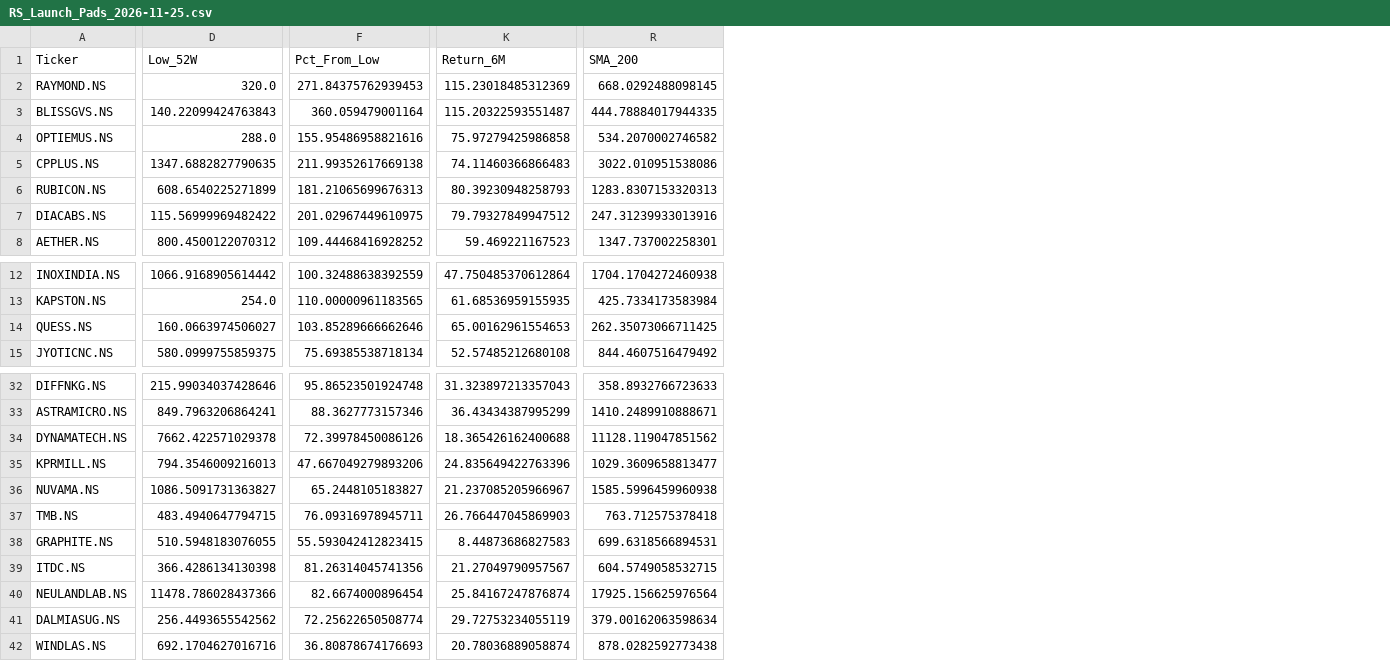
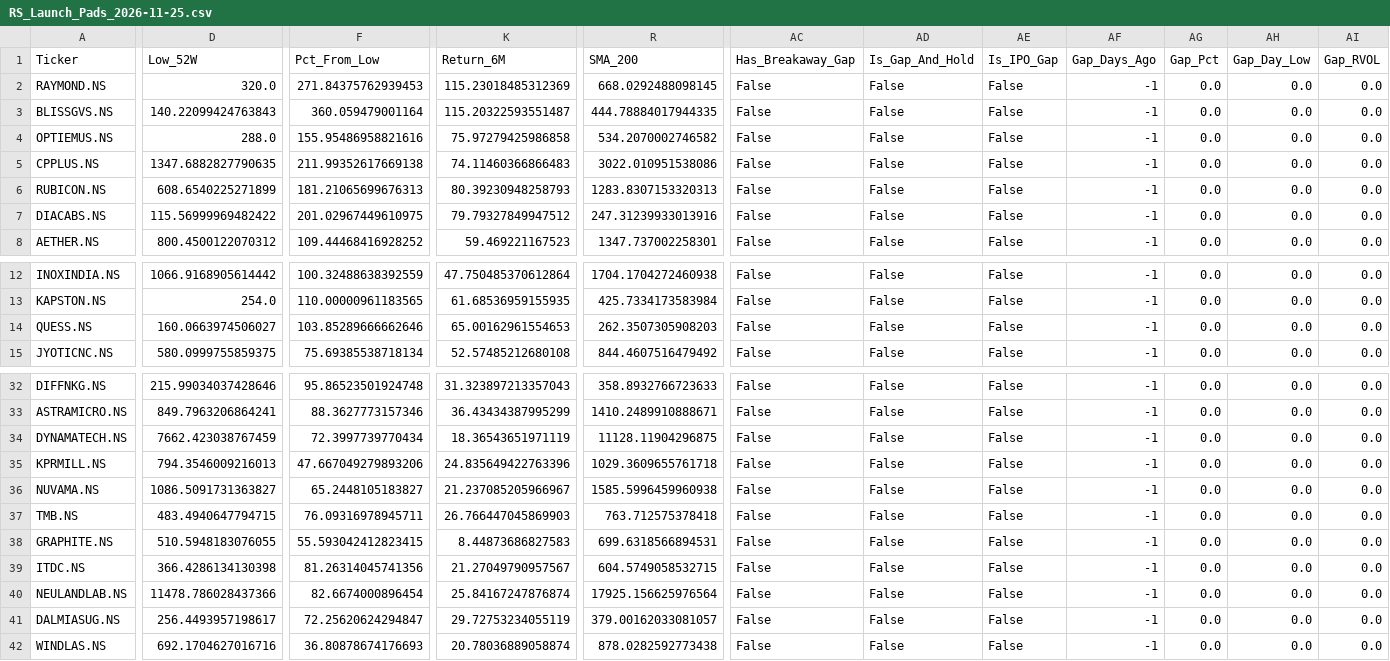
Before and after one commit to dc71994/trading-dashboard, a CSV file: output/RS_Launch_Pads_2026-11-25.csv, drawn as a sheet; only a part is shown, gaps mark what is left out; the diff covers the shown part only; the diff names each change by its address in the sheet, - before the commit and + after, or states it on an @@ line.

```diff
--- a/output/RS_Launch_Pads_2026-11-25.csv
+++ b/output/RS_Launch_Pads_2026-11-25.csv
+column AC (Has_Breakaway_Gap), rows 2-8: all False; rows 12-15: all False; rows 32-42: all False
+column AD (Is_Gap_And_Hold), rows 2-8: all False; rows 12-15: all False; rows 32-42: all False
+column AE (Is_IPO_Gap), rows 2-8: all False; rows 12-15: all False; rows 32-42: all False
+column AF (Gap_Days_Ago), rows 2-8: all -1; rows 12-15: all -1; rows 32-42: all -1
+column AG (Gap_Pct), rows 2-8: all 0.0; rows 12-15: all 0.0; rows 32-42: all 0.0
+column AH (Gap_Day_Low), rows 2-8: all 0.0; rows 12-15: all 0.0; rows 32-42: all 0.0
+column AI (Gap_RVOL), rows 2-8: all 0.0; rows 12-15: all 0.0; rows 32-42: all 0.0
-R14 (SMA_200): 262.35073066711425
+R14 (SMA_200): 262.3507305908203
-D34 (Low_52W): 7662.422571029378
+D34 (Low_52W): 7662.423038767459
-F34 (Pct_From_Low): 72.39978450086126
+F34 (Pct_From_Low): 72.3997739770434
-K34 (Return_6M): 18.365426162400688
+K34 (Return_6M): 18.36543651971119
-R34 (SMA_200): 11128.119047851562
+R34 (SMA_200): 11128.11904296875
-R35 (SMA_200): 1029.3609658813477
+R35 (SMA_200): 1029.3609655761718
-D41 (Low_52W): 256.4493655542562
+D41 (Low_52W): 256.4493957198617
-F41 (Pct_From_Low): 72.25622650508774
+F41 (Pct_From_Low): 72.25620624294847
-R41 (SMA_200): 379.00162063598634
+R41 (SMA_200): 379.00162033081057
```
Also changed, not shown: 5 edited cells elsewhere in this file, output/RS_10_SMA_Reclaims_2026-11-25.csv, output/RS_Basing_Setups_2026-11-25.csv, 11 other files.
